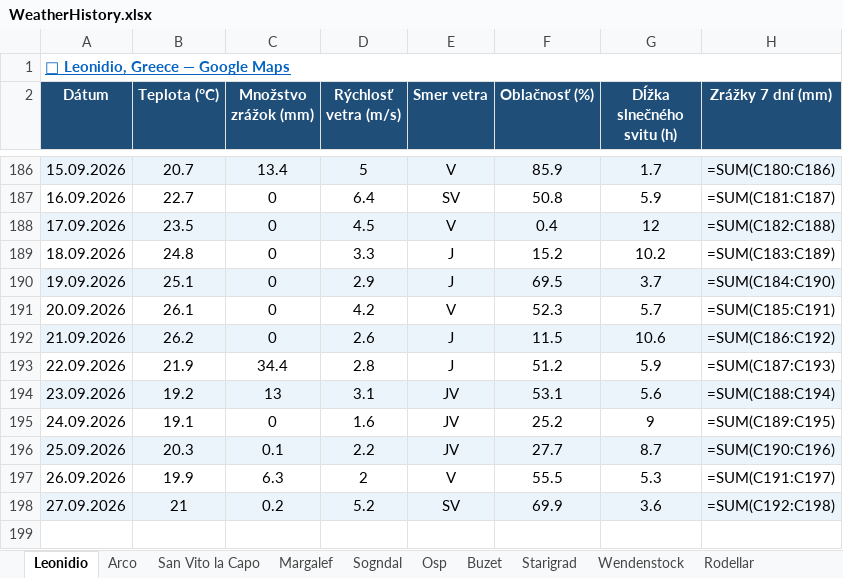
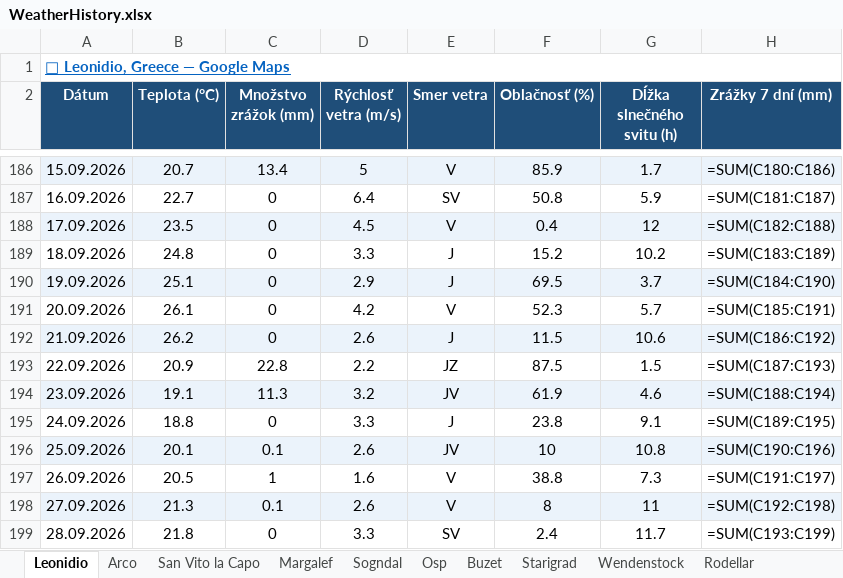
Before and after one commit to slavo1976/AgentWeather, an Excel workbook: WeatherHistory.xlsx, sheet Leonidio, drawn as a sheet; only a part is shown, gaps mark what is left out; values as stored, in another font and other column widths than the file's, no borders; formulas without a stored value are shown as written; the diff names each change by its address in the sheet, - before the commit and + after, or states it on an @@ line.

```diff
--- a/WeatherHistory.xlsx (sheet Leonidio)
+++ b/WeatherHistory.xlsx (sheet Leonidio)
-B193 (Teplota (°C)): 21.9
+B193 (Teplota (°C)): 20.9
-C193 (Množstvo zrážok (mm)): 34.4
+C193 (Množstvo zrážok (mm)): 22.8
-D193 (Rýchlosť vetra (m/s)): 2.8
+D193 (Rýchlosť vetra (m/s)): 2.2
-E193 (Smer vetra): J
+E193 (Smer vetra): JZ
-F193 (Oblačnosť (%)): 51.2
+F193 (Oblačnosť (%)): 87.5
-G193 (Dĺžka slnečného svitu (h)): 5.9
+G193 (Dĺžka slnečného svitu (h)): 1.5
-B194 (Teplota (°C)): 19.2
+B194 (Teplota (°C)): 19.1
-C194 (Množstvo zrážok (mm)): 13
+C194 (Množstvo zrážok (mm)): 11.3
-D194 (Rýchlosť vetra (m/s)): 3.1
+D194 (Rýchlosť vetra (m/s)): 3.2
-F194 (Oblačnosť (%)): 53.1
+F194 (Oblačnosť (%)): 61.9
-G194 (Dĺžka slnečného svitu (h)): 5.6
+G194 (Dĺžka slnečného svitu (h)): 4.6
-B195 (Teplota (°C)): 19.1
+B195 (Teplota (°C)): 18.8
-D195 (Rýchlosť vetra (m/s)): 1.6
+D195 (Rýchlosť vetra (m/s)): 3.3
-E195 (Smer vetra): JV
+E195 (Smer vetra): J
-F195 (Oblačnosť (%)): 25.2
+F195 (Oblačnosť (%)): 23.8
-G195 (Dĺžka slnečného svitu (h)): 9
+G195 (Dĺžka slnečného svitu (h)): 9.1
-B196 (Teplota (°C)): 20.3
+B196 (Teplota (°C)): 20.1
-D196 (Rýchlosť vetra (m/s)): 2.2
+D196 (Rýchlosť vetra (m/s)): 2.6
-F196 (Oblačnosť (%)): 27.7
+F196 (Oblačnosť (%)): 10
-G196 (Dĺžka slnečného svitu (h)): 8.7
+G196 (Dĺžka slnečného svitu (h)): 10.8
-B197 (Teplota (°C)): 19.9
+B197 (Teplota (°C)): 20.5
-C197 (Množstvo zrážok (mm)): 6.3
+C197 (Množstvo zrážok (mm)): 1
-D197 (Rýchlosť vetra (m/s)): 2
+D197 (Rýchlosť vetra (m/s)): 1.6
-F197 (Oblačnosť (%)): 55.5
+F197 (Oblačnosť (%)): 38.8
-G197 (Dĺžka slnečného svitu (h)): 5.3
+G197 (Dĺžka slnečného svitu (h)): 7.3
-B198 (Teplota (°C)): 21
+B198 (Teplota (°C)): 21.3
-C198 (Množstvo zrážok (mm)): 0.2
+C198 (Množstvo zrážok (mm)): 0.1
-D198 (Rýchlosť vetra (m/s)): 5.2
+D198 (Rýchlosť vetra (m/s)): 2.6
-E198 (Smer vetra): SV
+E198 (Smer vetra): V
-F198 (Oblačnosť (%)): 69.9
+F198 (Oblačnosť (%)): 8
-G198 (Dĺžka slnečného svitu (h)): 3.6
+G198 (Dĺžka slnečného svitu (h)): 11
+row 199: 28.09.2026 | 21.8 | 0 | 3.3 | SV | 2.4 | 11.7 | =SUM(C193:C199)
```
Also changed, not shown: sheet Turniska, sheet Visnove, sheet San Vito la Capo, sheet Krpcovo, sheet Sogndal, sheet Zadiel, 13 more sheets.
